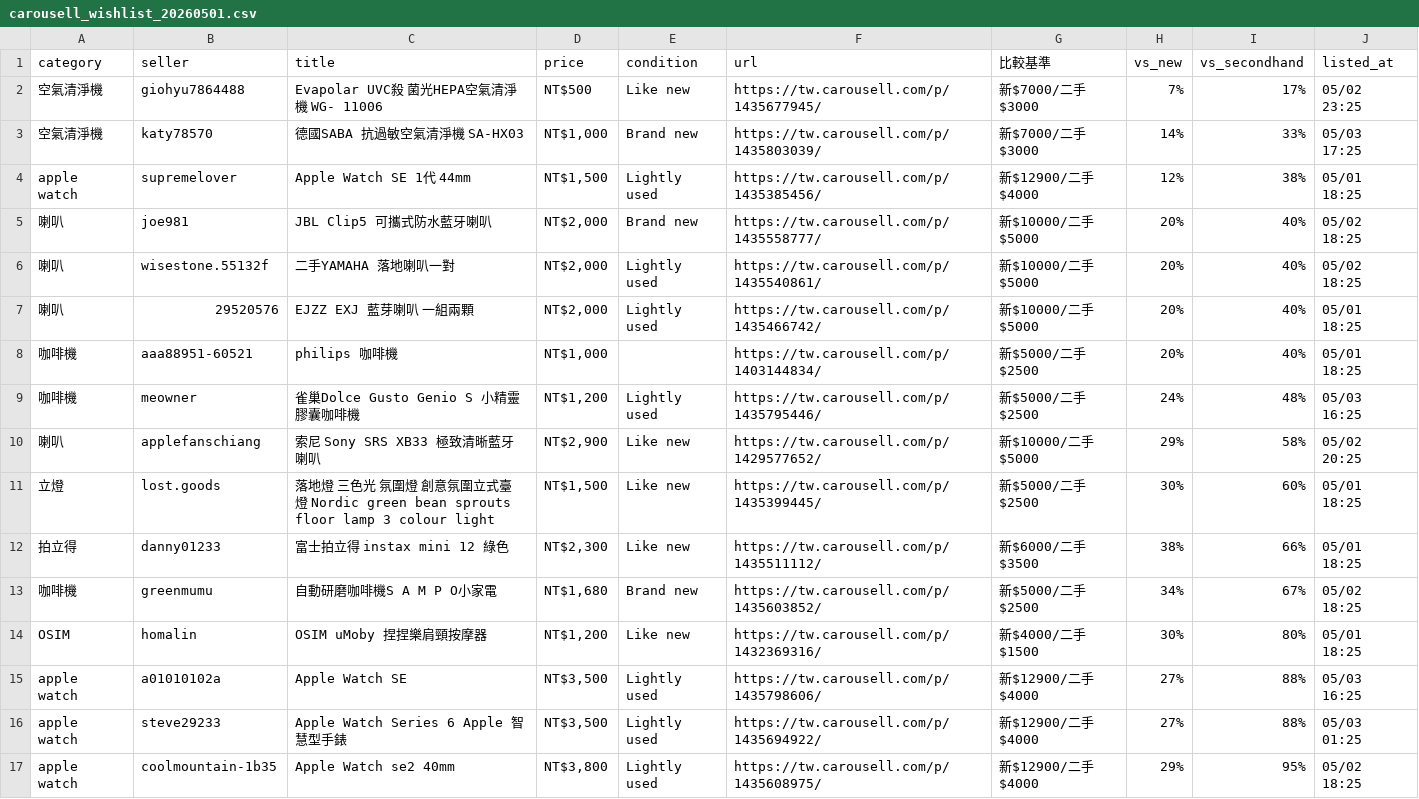
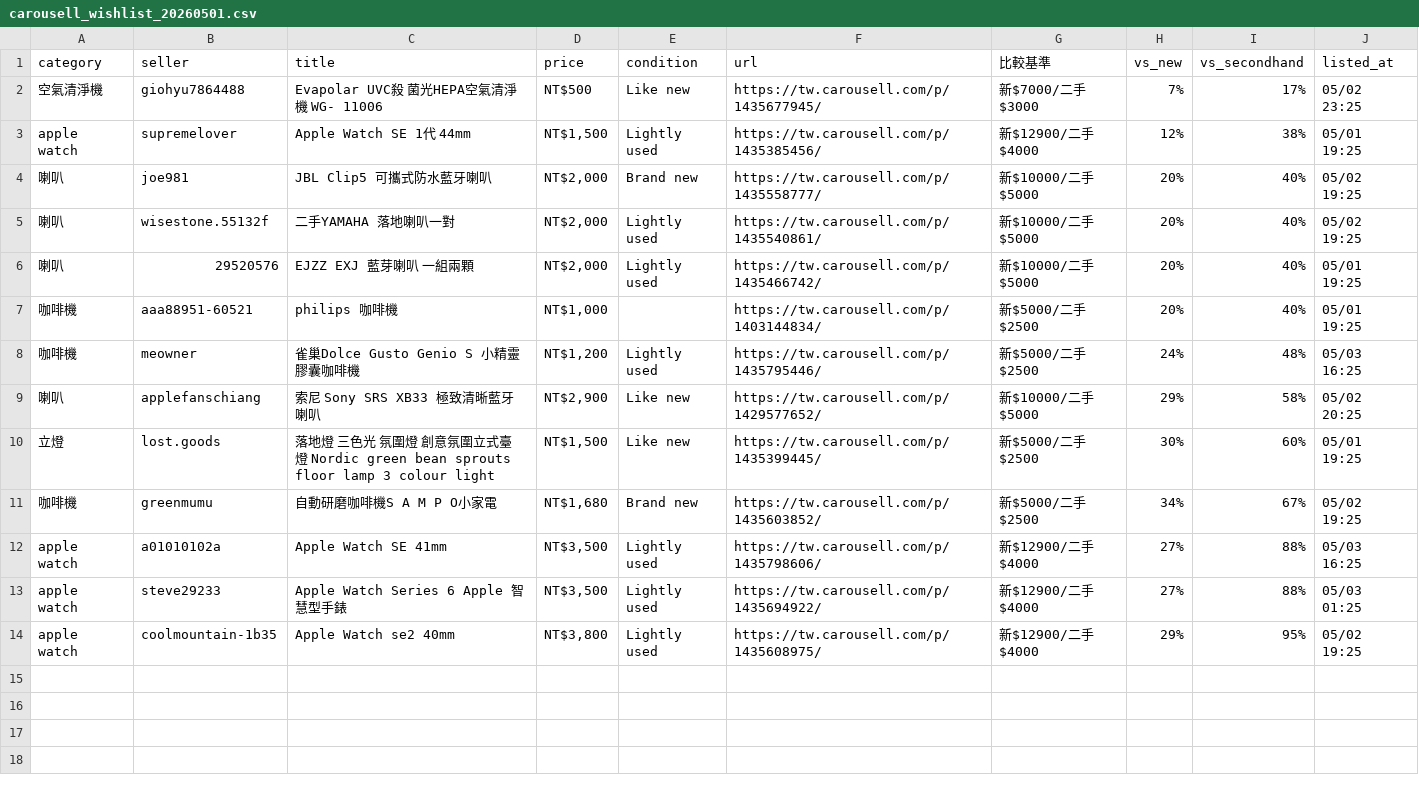
Before and after one commit to yangnim21029/cheap-product, a CSV file: carousell_wishlist_20260501.csv, drawn as a sheet.

```diff
--- a/carousell_wishlist_20260501.csv
+++ b/carousell_wishlist_20260501.csv
@@ -2,16 +2,13 @@ category|seller|title|price|condition|url|比較基準|vs_new|vs_secondhand|list
 空氣清淨機|giohyu7864488|Evapolar UVC殺 菌光HEPA空氣清淨機 WG- 11006|NT$500|Like new|https://tw.carousell.com/p/1435677945/|新$7000/二手$3000|7%|17%|05/02 23:25
-空氣清淨機|katy78570|德國SABA 抗過敏空氣清淨機 SA-HX03|NT$1,000|Brand new|https://tw.carousell.com/p/1435803039/|新$7000/二手$3000|14%|33%|05/03 17:25
-apple watch|supremelover|Apple Watch SE 1代 44mm|NT$1,500|Lightly used|https://tw.carousell.com/p/1435385456/|新$12900/二手$4000|12%|38%|05/01 18:25
-喇叭|joe981|JBL Clip5 可攜式防水藍牙喇叭|NT$2,000|Brand new|https://tw.carousell.com/p/1435558777/|新$10000/二手$5000|20%|40%|05/02 18:25
-喇叭|wisestone.55132f|二手YAMAHA 落地喇叭一對|NT$2,000|Lightly used|https://tw.carousell.com/p/1435540861/|新$10000/二手$5000|20%|40%|05/02 18:25
-喇叭|29520576|EJZZ EXJ 藍芽喇叭 一組兩顆|NT$2,000|Lightly used|https://tw.carousell.com/p/1435466742/|新$10000/二手$5000|20%|40%|05/01 18:25
-咖啡機|aaa88951-60521|philips 咖啡機|NT$1,000||https://tw.carousell.com/p/1403144834/|新$5000/二手$2500|20%|40%|05/01 18:25
+apple watch|supremelover|Apple Watch SE 1代 44mm|NT$1,500|Lightly used|https://tw.carousell.com/p/1435385456/|新$12900/二手$4000|12%|38%|05/01 19:25
+喇叭|joe981|JBL Clip5 可攜式防水藍牙喇叭|NT$2,000|Brand new|https://tw.carousell.com/p/1435558777/|新$10000/二手$5000|20%|40%|05/02 19:25
+喇叭|wisestone.55132f|二手YAMAHA 落地喇叭一對|NT$2,000|Lightly used|https://tw.carousell.com/p/1435540861/|新$10000/二手$5000|20%|40%|05/02 19:25
+喇叭|29520576|EJZZ EXJ 藍芽喇叭 一組兩顆|NT$2,000|Lightly used|https://tw.carousell.com/p/1435466742/|新$10000/二手$5000|20%|40%|05/01 19:25
+咖啡機|aaa88951-60521|philips 咖啡機|NT$1,000||https://tw.carousell.com/p/1403144834/|新$5000/二手$2500|20%|40%|05/01 19:25
 咖啡機|meowner|雀巢Dolce Gusto Genio S 小精靈膠囊咖啡機|NT$1,200|Lightly used|https://tw.carousell.com/p/1435795446/|新$5000/二手$2500|24%|48%|05/03 16:25
 喇叭|applefanschiang|索尼 Sony SRS XB33 極致清晰藍牙喇叭|NT$2,900|Like new|https://tw.carousell.com/p/1429577652/|新$10000/二手$5000|29%|58%|05/02 20:25
-立燈|lost.goods|落地燈 三色光 氛圍燈 創意氛圍立式臺燈 Nordic green bean sprouts floor lamp 3 colour light|NT$1,500|Like new|https://tw.carousell.com/p/1435399445/|新$5000/二手$2500|30%|60%|05/01 18:25
-拍立得|danny01233|富士拍立得 instax mini 12 綠色|NT$2,300|Like new|https://tw.carousell.com/p/1435511112/|新$6000/二手$3500|38%|66%|05/01 18:25
-咖啡機|greenmumu|自動研磨咖啡機S A M P O小家電|NT$1,680|Brand new|https://tw.carousell.com/p/1435603852/|新$5000/二手$2500|34%|67%|05/02 18:25
-OSIM|homalin|OSIM uMoby 捏捏樂肩頸按摩器|NT$1,200|Like new|https://tw.carousell.com/p/1432369316/|新$4000/二手$1500|30%|80%|05/01 18:25
-apple watch|a01010102a|Apple Watch SE|NT$3,500|Lightly used|https://tw.carousell.com/p/1435798606/|新$12900/二手$4000|27%|88%|05/03 16:25
+立燈|lost.goods|落地燈 三色光 氛圍燈 創意氛圍立式臺燈 Nordic green bean sprouts floor lamp 3 colour light|NT$1,500|Like new|https://tw.carousell.com/p/1435399445/|新$5000/二手$2500|30%|60%|05/01 19:25
+咖啡機|greenmumu|自動研磨咖啡機S A M P O小家電|NT$1,680|Brand new|https://tw.carousell.com/p/1435603852/|新$5000/二手$2500|34%|67%|05/02 19:25
+apple watch|a01010102a|Apple Watch SE 41mm|NT$3,500|Lightly used|https://tw.carousell.com/p/1435798606/|新$12900/二手$4000|27%|88%|05/03 16:25
 apple watch|steve29233|Apple Watch Series 6 Apple 智慧型手錶|NT$3,500|Lightly used|https://tw.carousell.com/p/1435694922/|新$12900/二手$4000|27%|88%|05/03 01:25
-apple watch|coolmountain-1b35|Apple Watch se2 40mm|NT$3,800|Lightly used|https://tw.carousell.com/p/1435608975/|新$12900/二手$4000|29%|95%|05/02 18:25
+apple watch|coolmountain-1b35|Apple Watch se2 40mm|NT$3,800|Lightly used|https://tw.carousell.com/p/1435608975/|新$12900/二手$4000|29%|95%|05/02 19:25
```
Also changed, not shown: 4 other files.
